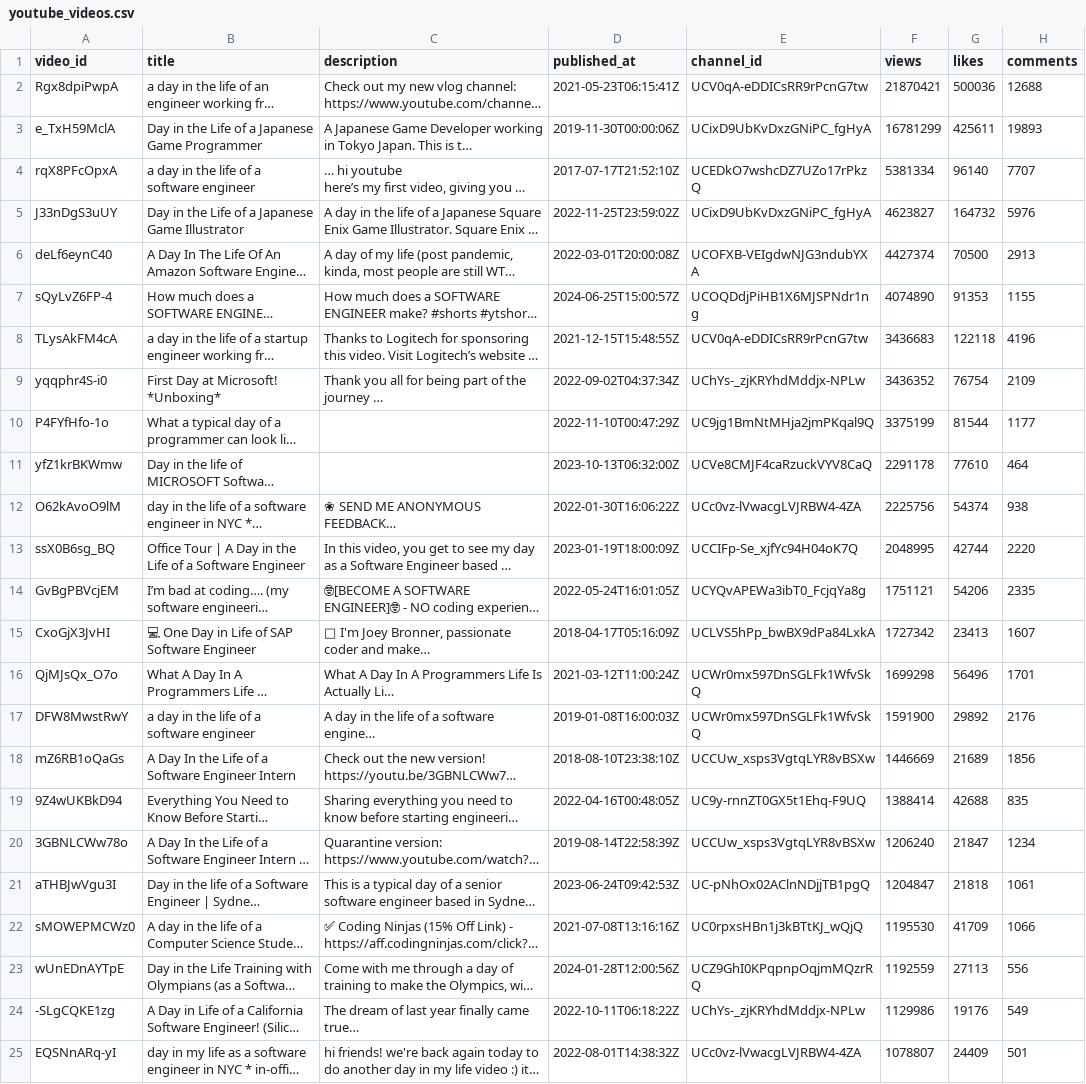
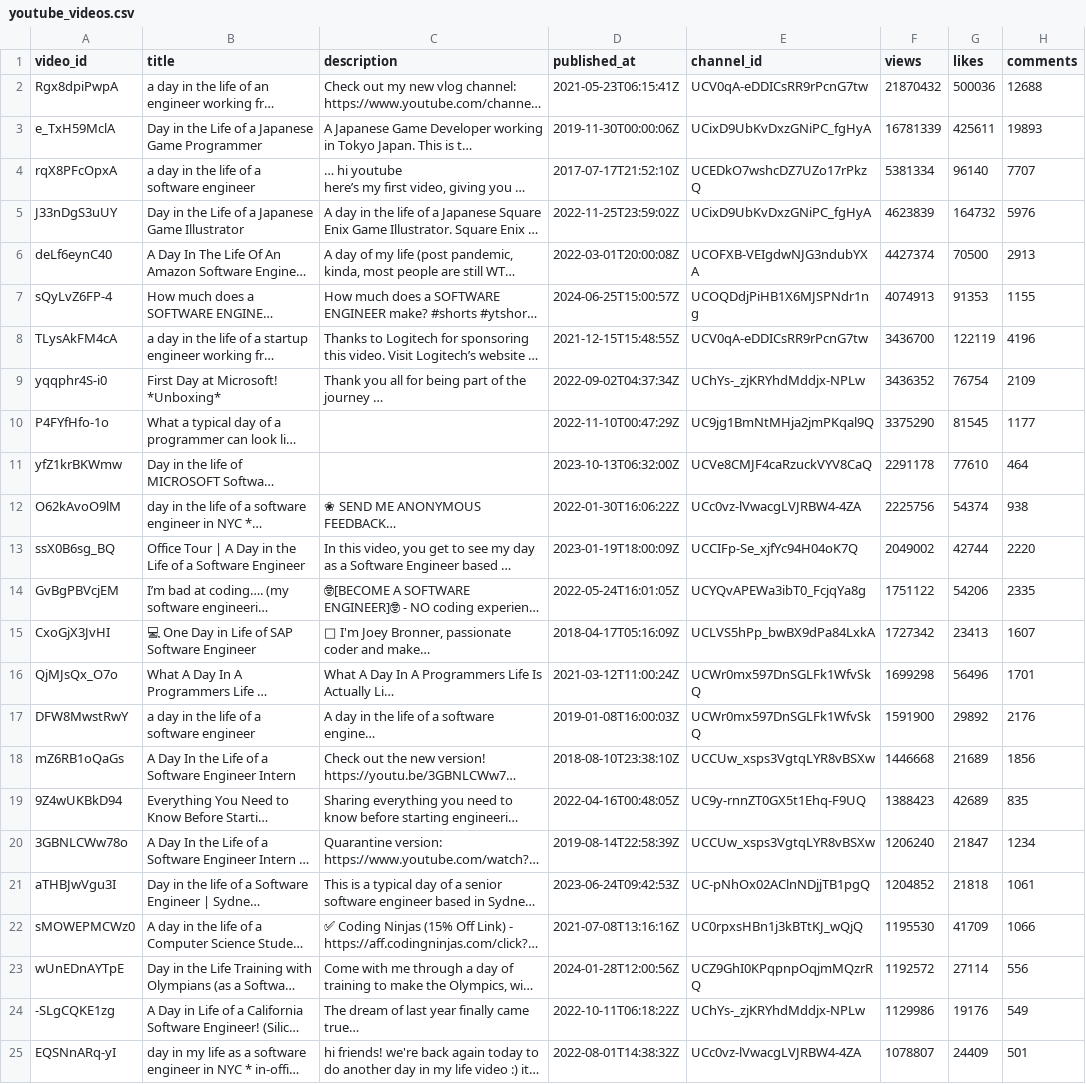
Before and after one commit to malachi-mindwyre/youtube, a CSV file: results/youtube_videos.csv, drawn as a sheet; only a part is shown; long unchanged cells end in …; the diff names each change by its address in the sheet, - before the commit and + after, or states it on an @@ line.

```diff
--- a/results/youtube_videos.csv
+++ b/results/youtube_videos.csv
-F2 (views): 21870421
+F2 (views): 21870432
-F3 (views): 16781299
+F3 (views): 16781339
-F5 (views): 4623827
+F5 (views): 4623839
-F7 (views): 4074890
+F7 (views): 4074913
-F8 (views): 3436683
+F8 (views): 3436700
-G8 (likes): 122118
+G8 (likes): 122119
-F10 (views): 3375199
+F10 (views): 3375290
-G10 (likes): 81544
+G10 (likes): 81545
-F13 (views): 2048995
+F13 (views): 2049002
-F14 (views): 1751121
+F14 (views): 1751122
-F18 (views): 1446669
+F18 (views): 1446668
-F19 (views): 1388414
+F19 (views): 1388423
-G19 (likes): 42688
+G19 (likes): 42689
-F21 (views): 1204847
+F21 (views): 1204852
-F23 (views): 1192559
+F23 (views): 1192572
-G23 (likes): 27113
+G23 (likes): 27114
```
Also changed, not shown: results/youtube_channels.csv, results/youtube_email_content.csv.
